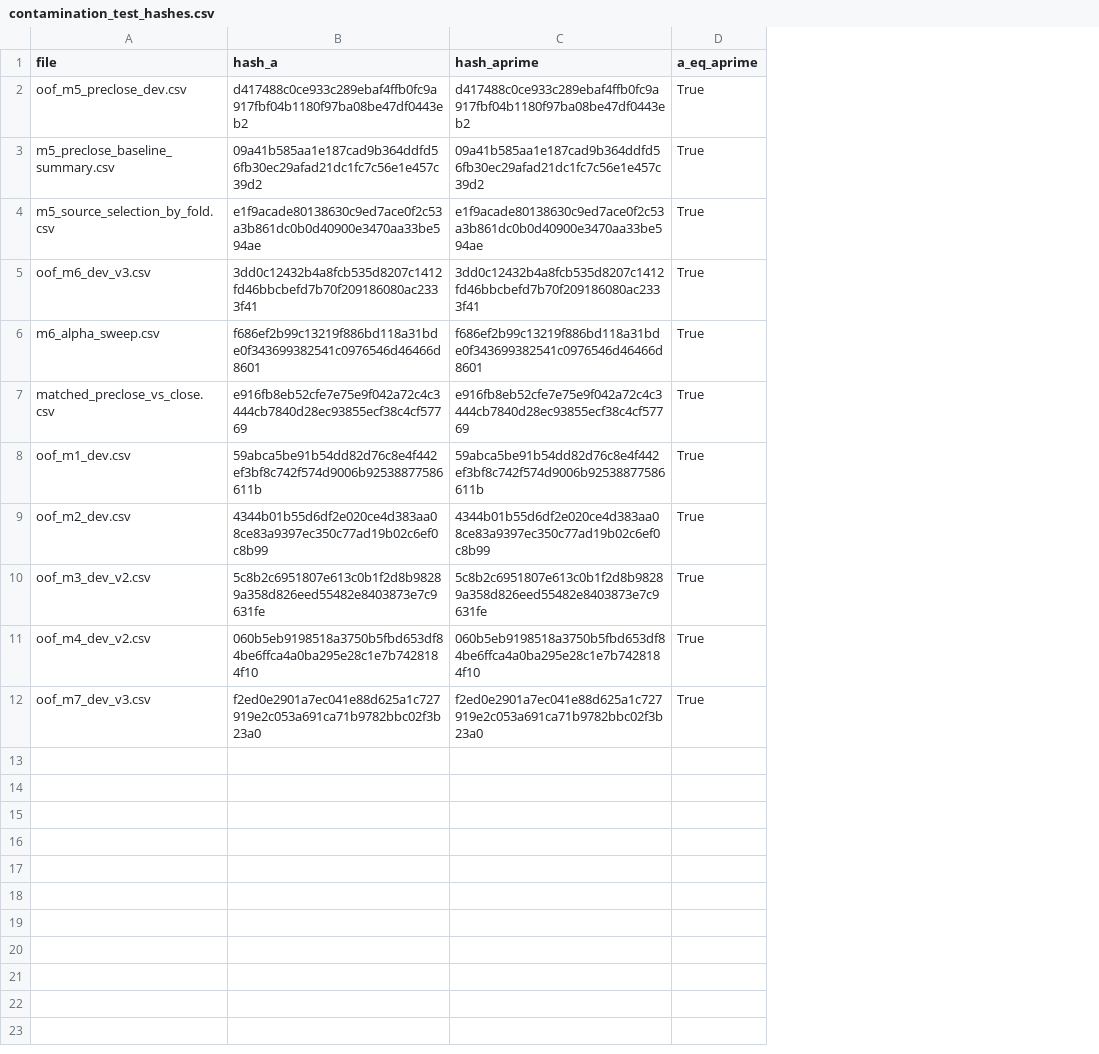
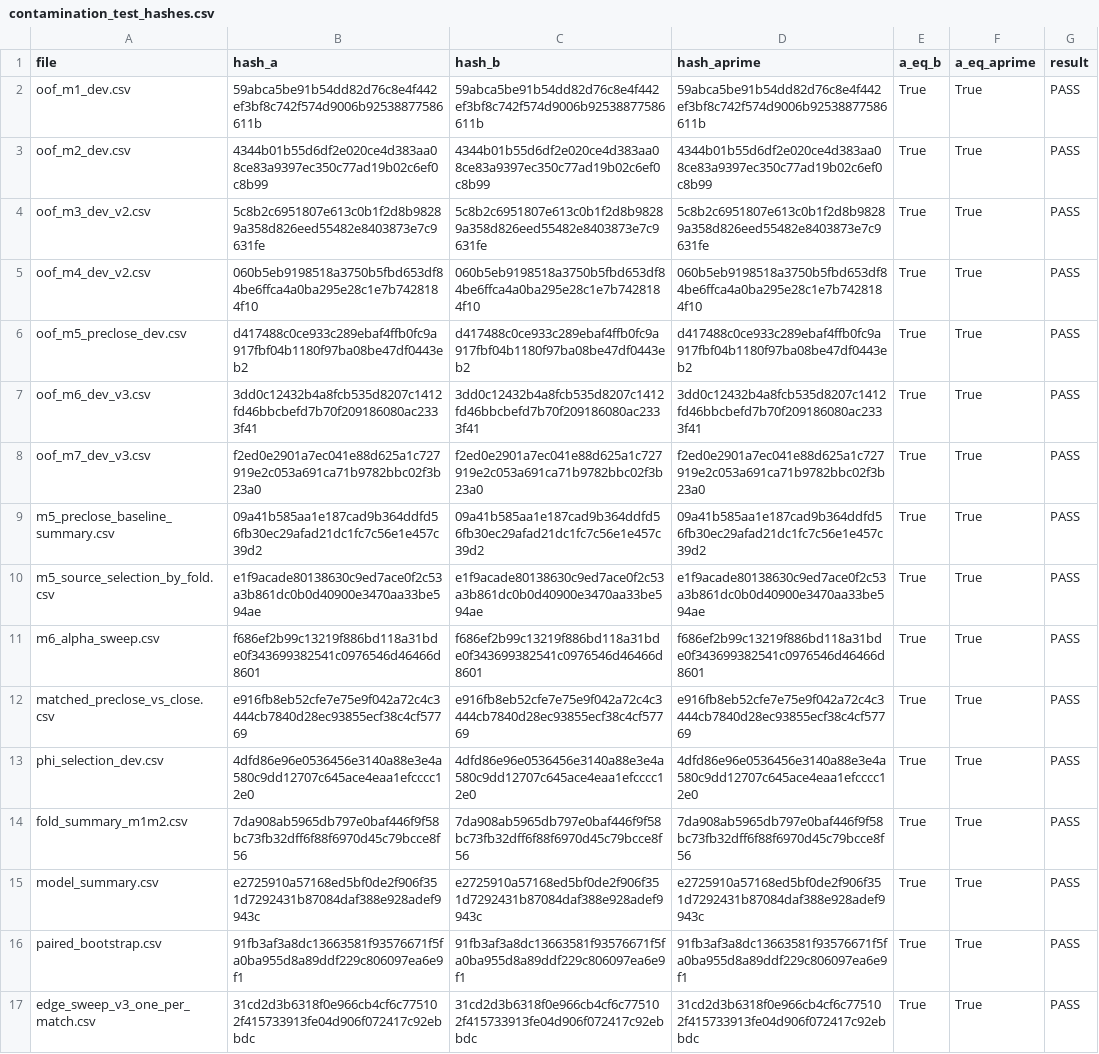
Before and after one commit to Philip3006/sportsbrain, a CSV file: research/top5/leagues/epl/results/contamination_test_hashes.csv, drawn as a sheet; the diff names each change by its address in the sheet, - before the commit and + after, or states it on an @@ line.

```diff
--- a/research/top5/leagues/epl/results/contamination_test_hashes.csv
+++ b/research/top5/leagues/epl/results/contamination_test_hashes.csv
+column C (hash_b), rows 2-5: 59abca5be91b54dd82d76c8e4f442ef3bf8c742f574d9006b92538877586611b | 4344b01b55d6df2e020ce4d383aa08ce83a9397ec350c77ad19b02c6ef0c8b99 | 5c8b2c6951807e613c0b1f2d8b98289a358d826eed55482e8403873e7c9631fe | 060b5eb9198518a3750b5fbd653df84be6ffca4a0ba295e28c1e7b7428184f10; row 8: f2ed0e2901a7ec041e88d625a1c727919e2c053a691ca71b9782bbc02f3b23a0
+column E (a_eq_b), rows 2-5: all True; row 8: True
+column G (result), rows 2-5: all PASS; row 8: PASS
@@ row 2 moved to row 6: oof_m5_preclose_dev.csv @@
@@ row 5 moved to row 7: oof_m6_dev_v3.csv @@
@@ row 3 moved to row 9: m5_preclose_baseline_summary.csv @@
@@ row 4 moved to row 10: m5_source_selection_by_fold.csv @@
@@ row 6 moved to row 11: m6_alpha_sweep.csv @@
@@ row 7 moved to row 12: matched_preclose_vs_close.csv @@
+row 13: phi_selection_dev.csv | 4dfd86e96e0536456e3140a88e3e4a580c9dd12707c645ace4eaa1efcccc12e0 | 4dfd86e96e0536456e3140a88e3e4a580c9dd12707c645ace4eaa1efcccc12e0 | 4dfd86e96e0536456e3140a88e3e4a580c9dd12707c645ace4eaa1efcccc12e0 | True | True | PASS
+row 14: fold_summary_m1m2.csv | 7da908ab5965db797e0baf446f9f58bc73fb32dff6f88f6970d45c79bcce8f56 | 7da908ab5965db797e0baf446f9f58bc73fb32dff6f88f6970d45c79bcce8f56 | 7da908ab5965db797e0baf446f9f58bc73fb32dff6f88f6970d45c79bcce8f56 | True | True | PASS
+row 15: model_summary.csv | e2725910a57168ed5bf0de2f906f351d7292431b87084daf388e928adef9943c | e2725910a57168ed5bf0de2f906f351d7292431b87084daf388e928adef9943c | e2725910a57168ed5bf0de2f906f351d7292431b87084daf388e928adef9943c | True | True | PASS
+row 16: paired_bootstrap.csv | 91fb3af3a8dc13663581f93576671f5fa0ba955d8a89ddf229c806097ea6e9f1 | 91fb3af3a8dc13663581f93576671f5fa0ba955d8a89ddf229c806097ea6e9f1 | 91fb3af3a8dc13663581f93576671f5fa0ba955d8a89ddf229c806097ea6e9f1 | True | True | PASS
+row 17: edge_sweep_v3_one_per_match.csv | 31cd2d3b6318f0e966cb4cf6c775102f415733913fe04d906f072417c92ebbdc | 31cd2d3b6318f0e966cb4cf6c775102f415733913fe04d906f072417c92ebbdc | 31cd2d3b6318f0e966cb4cf6c775102f415733913fe04d906f072417c92ebbdc | True | True | PASS
```
Also changed, not shown: research/top5/leagues/bl1/results/contamination_test_hashes.csv, research/top5/leagues/laliga/results/contamination_test_hashes.csv, 12 other files.
